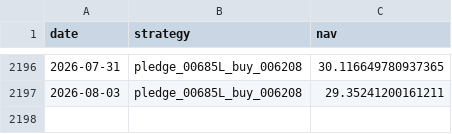
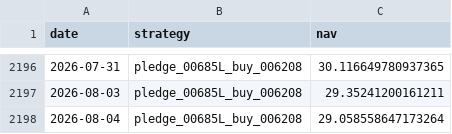
Before and after one commit to hanjhou2000716/prstk-taiwan-etf-research, a CSV file: site/data/backtests/pledge_00685L_buy_006208.csv, drawn as a sheet; only a part is shown, gaps mark what is left out.

```diff
--- a/site/data/backtests/pledge_00685L_buy_006208.csv
+++ b/site/data/backtests/pledge_00685L_buy_006208.csv
@@ -2197 +2197,2 @@ date,strategy,nav
 2026-08-03,pledge_00685L_buy_006208,29.35241200161211
+2026-08-04,pledge_00685L_buy_006208,29.058558647173264
```
Also changed, not shown: site/data/backtests/fixed_beta_50_cash_50_00685L.csv, site/data/backtests/ma200_switch_00685L.csv, 17 other files.
